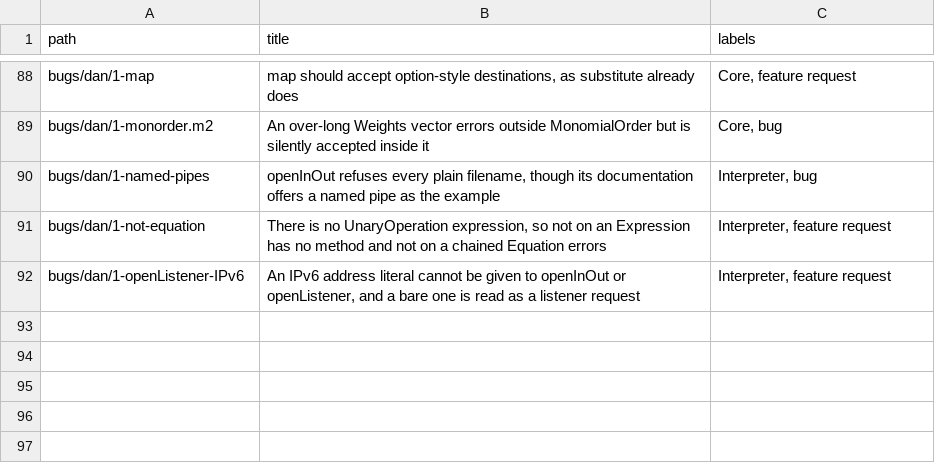
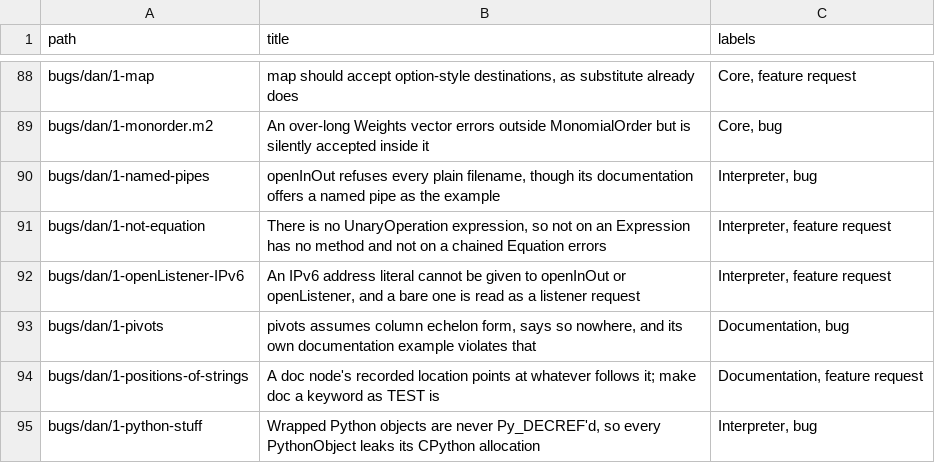
Before and after one commit to d-torrance/M2, a TSV file: bug-triage/issue-titles.tsv, drawn as a sheet; only a part is shown, gaps mark what is left out.

```diff
--- a/bug-triage/issue-titles.tsv
+++ b/bug-triage/issue-titles.tsv
@@ -92 +92,4 @@ bugs/dan/1-not-equation	There is no UnaryOperation expression, so not on an Expr
 bugs/dan/1-openListener-IPv6	An IPv6 address literal cannot be given to openInOut or openListener, and a bare one is read as a listener request	Interpreter, feature request
+bugs/dan/1-pivots	pivots assumes column echelon form, says so nowhere, and its own documentation example violates that	Documentation, bug
+bugs/dan/1-positions-of-strings	A doc node's recorded location points at whatever follows it; make doc a keyword as TEST is	Documentation, feature request
+bugs/dan/1-python-stuff	Wrapped Python objects are never Py_DECREF'd, so every PythonObject leaks its CPython allocation	Interpreter, bug
```
Also changed, not shown: 5 other files.
